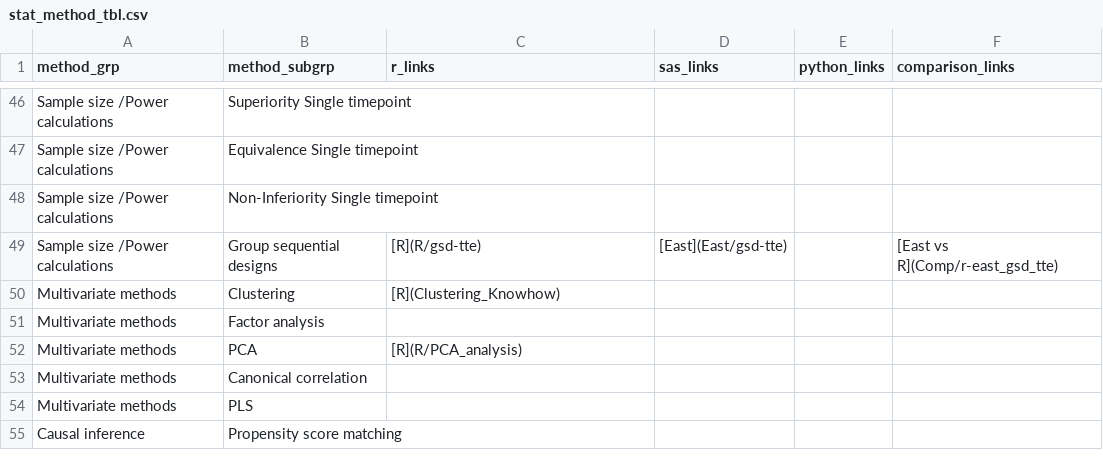
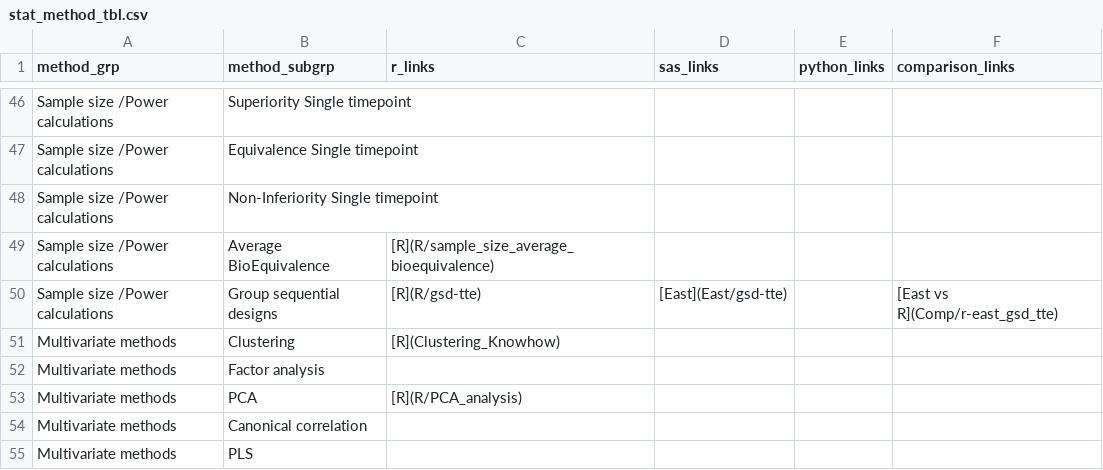
Before and after one commit to PSIAIMS/CAMIS, a CSV file: data/stat_method_tbl.csv, drawn as a sheet; only a part is shown, gaps mark what is left out; the shorter side is filled out with more unchanged rows.

Commit message:
Update stat_method_tbl.csv

```diff
--- a/data/stat_method_tbl.csv
+++ b/data/stat_method_tbl.csv
@@ -48,2 +48,3 @@ Sample size /Power calculations,Equivalence Single timepoint,,,,
 Sample size /Power calculations,Non-Inferiority Single timepoint,,,,
+Sample size /Power calculations,Average BioEquivalence,[R](R/sample_size_average_bioequivalence),,,
 Sample size /Power calculations,Group sequential designs,[R](R/gsd-tte),[East](East/gsd-tte),,[East vs  R](Comp/r-east_gsd_tte)
```
